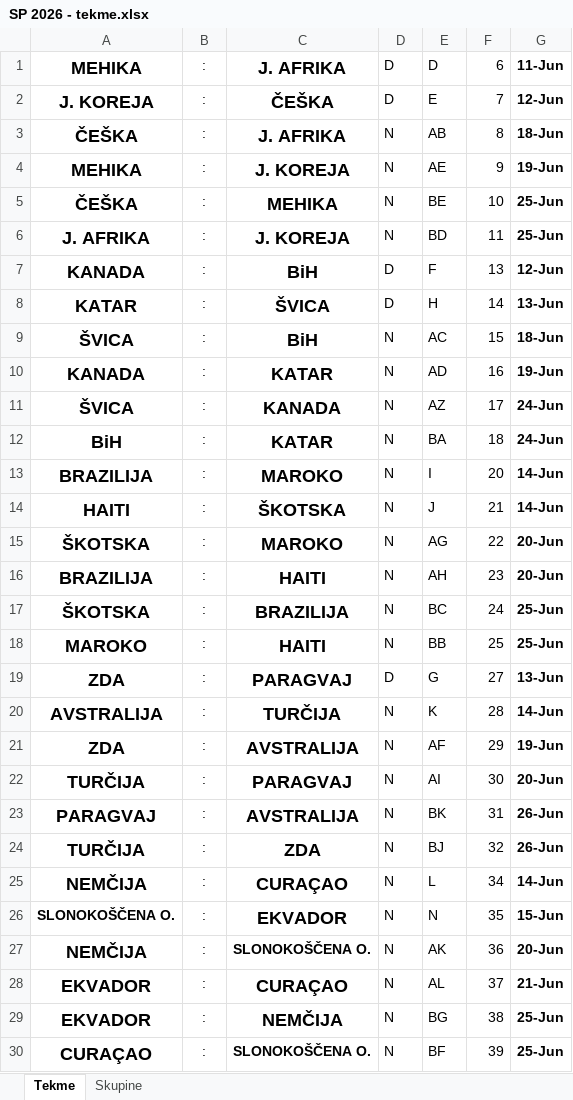
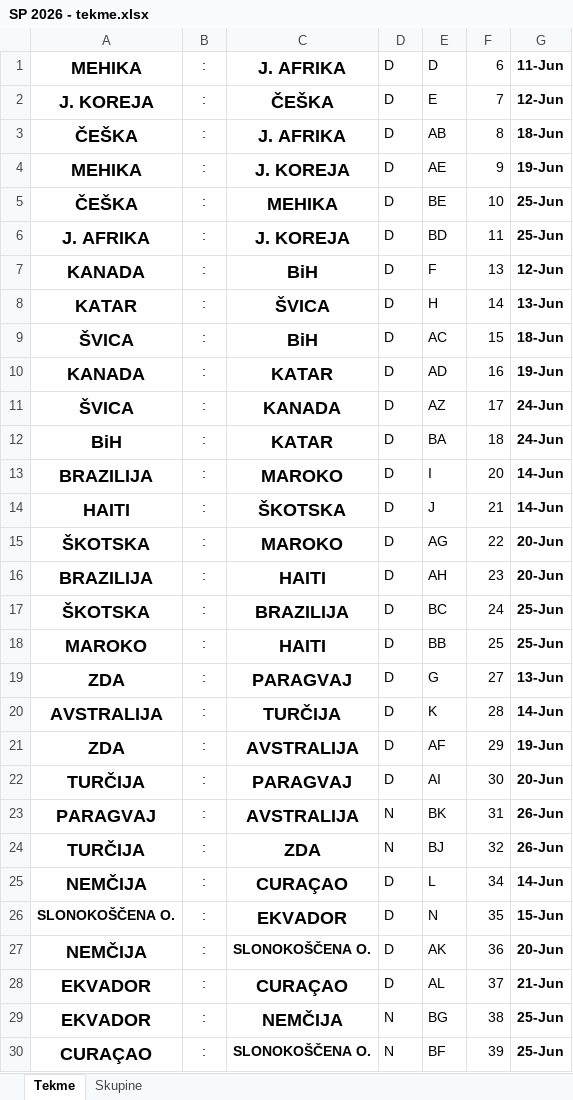
Before and after one commit to Rihard12/StaveSP2026, an Excel workbook: SP 2026 - tekme.xlsx, sheet Tekme, drawn as a sheet; only a part is shown; values as stored, in another font and other column widths than the file's, no borders; the diff covers the shown part only; the diff names each change by its address in the sheet, - before the commit and + after, or states it on an @@ line.

```diff
--- a/SP 2026 - tekme.xlsx (sheet Tekme)
+++ b/SP 2026 - tekme.xlsx (sheet Tekme)
-D3:D6: N
+D3:D6: D
-D9:D18: N
+D9:D18: D
-D20:D22: N
+D20:D22: D
-D25:D28: N
+D25:D28: D
```
Also changed, not shown: 28 edited cells elsewhere in this sheet, sheet Skupine, TEST - SP 2026 - predtekmovanje - rezultati - Copy.xlsx, 4 other files.
